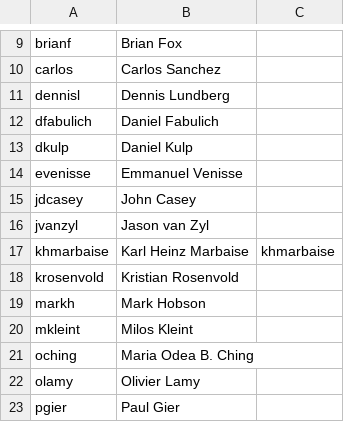
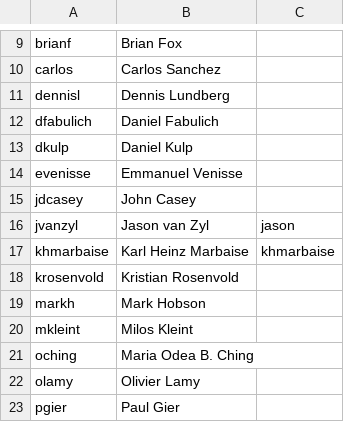
Before and after one commit to loplex/asf-maven-sandbox, a CSV file: other/jira/ASF-jira-groups.csv, drawn as a sheet; only a part is shown, gaps mark what is left out.

Commit message:
Update Codehaus username
git-svn-id: https://svn.apache.org/repos/asf/maven/sandbox/trunk@1671074 13f79535-47bb-0310-9956-ffa450edef68

```diff
--- a/other/jira/ASF-jira-groups.csv
+++ b/other/jira/ASF-jira-groups.csv
@@ -15,3 +15,3 @@ evenisse,Emmanuel Venisse,
 jdcasey,John Casey,
-jvanzyl,Jason van Zyl,
+jvanzyl,Jason van Zyl,jason
 khmarbaise,Karl Heinz Marbaise,khmarbaise
```
